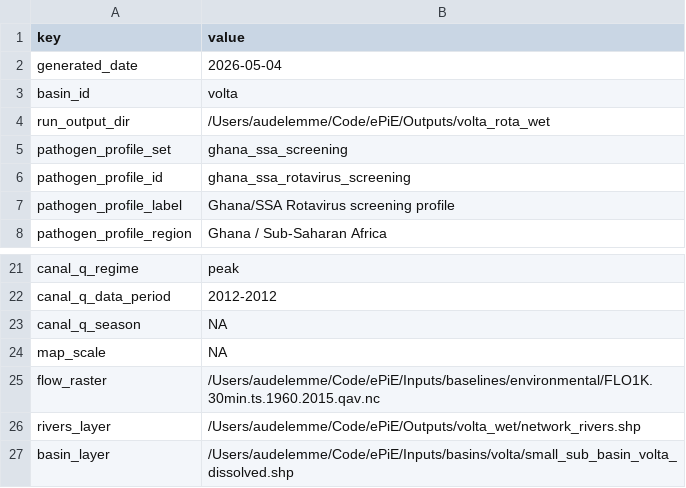
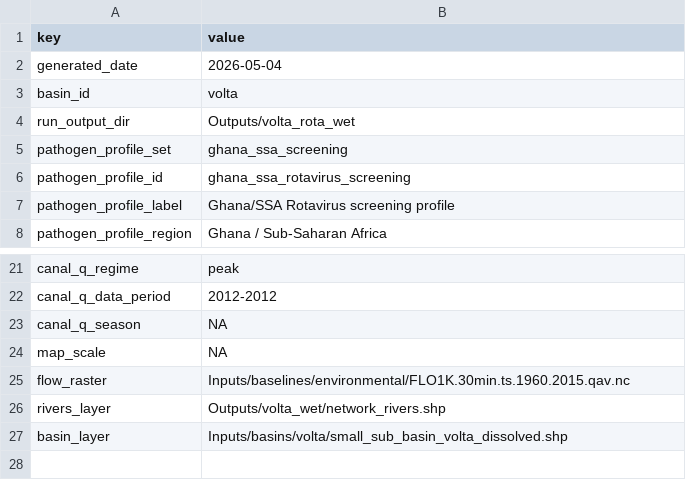
Before and after one commit to AudLem/ePiE, a CSV file: docs/poster_maps/volta_rota/data/run_provenance_summary.csv, drawn as a sheet; only a part is shown, gaps mark what is left out.

```diff
--- a/docs/poster_maps/volta_rota/data/run_provenance_summary.csv
+++ b/docs/poster_maps/volta_rota/data/run_provenance_summary.csv
@@ -3,3 +3,3 @@
 "basin_id","volta"
-"run_output_dir","/Users/audelemme/Code/ePiE/Outputs/volta_rota_wet"
+"run_output_dir","Outputs/volta_rota_wet"
 "pathogen_profile_set","ghana_ssa_screening"
@@ -24,4 +24,4 @@
 "map_scale",NA
-"flow_raster","/Users/audelemme/Code/ePiE/Inputs/baselines/environmental/FLO1K.30min.ts.1960.2015.qav.nc"
-"rivers_layer","/Users/audelemme/Code/ePiE/Outputs/volta_wet/network_rivers.shp"
-"basin_layer","/Users/audelemme/Code/ePiE/Inputs/basins/volta/small_sub_basin_volta_dissolved.shp"
+"flow_raster","Inputs/baselines/environmental/FLO1K.30min.ts.1960.2015.qav.nc"
+"rivers_layer","Outputs/volta_wet/network_rivers.shp"
+"basin_layer","Inputs/basins/volta/small_sub_basin_volta_dissolved.shp"
```
Also changed, not shown: docs/poster_maps/bega_campy/data/run_provenance_summary.csv, docs/poster_maps/bega_crypto/data/run_provenance_summary.csv, 9 other files.
